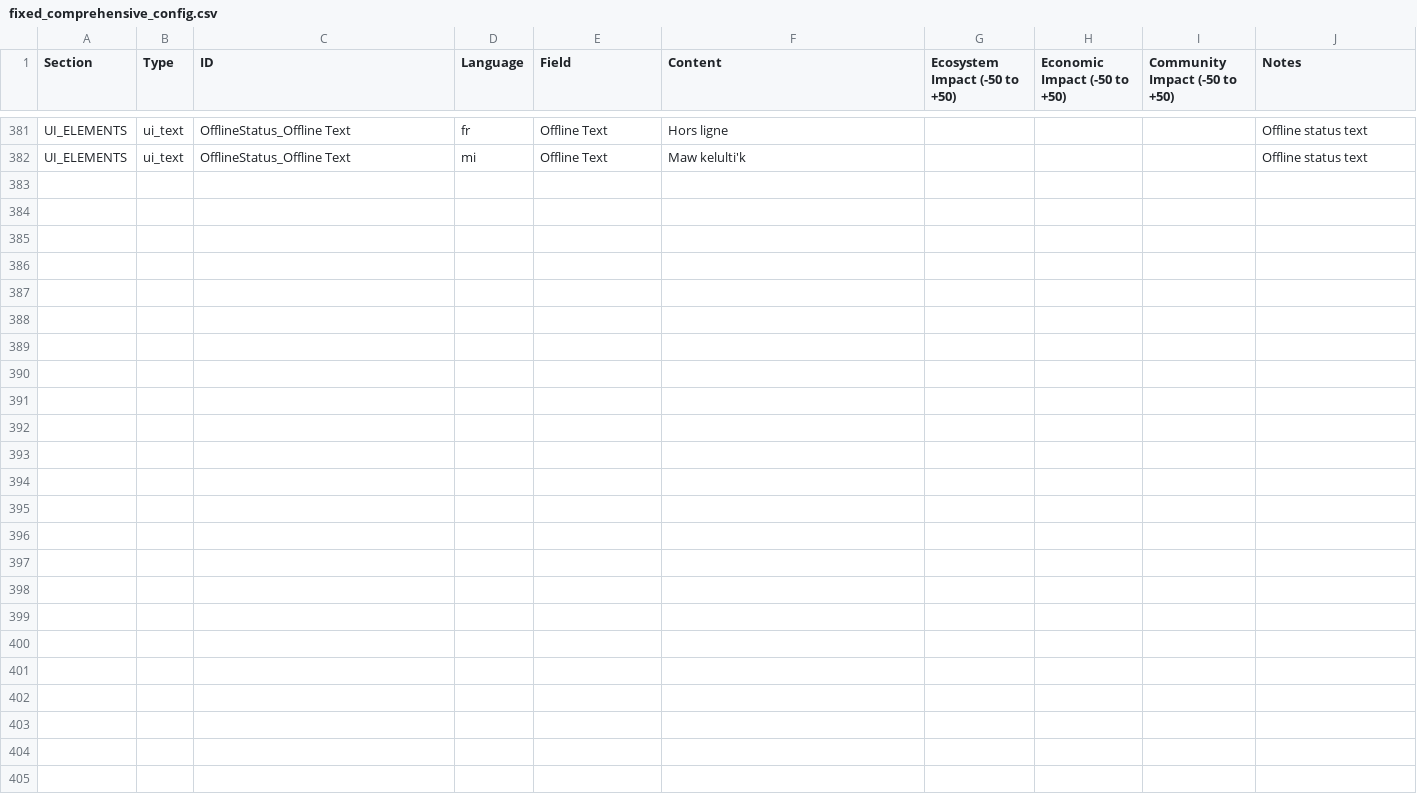
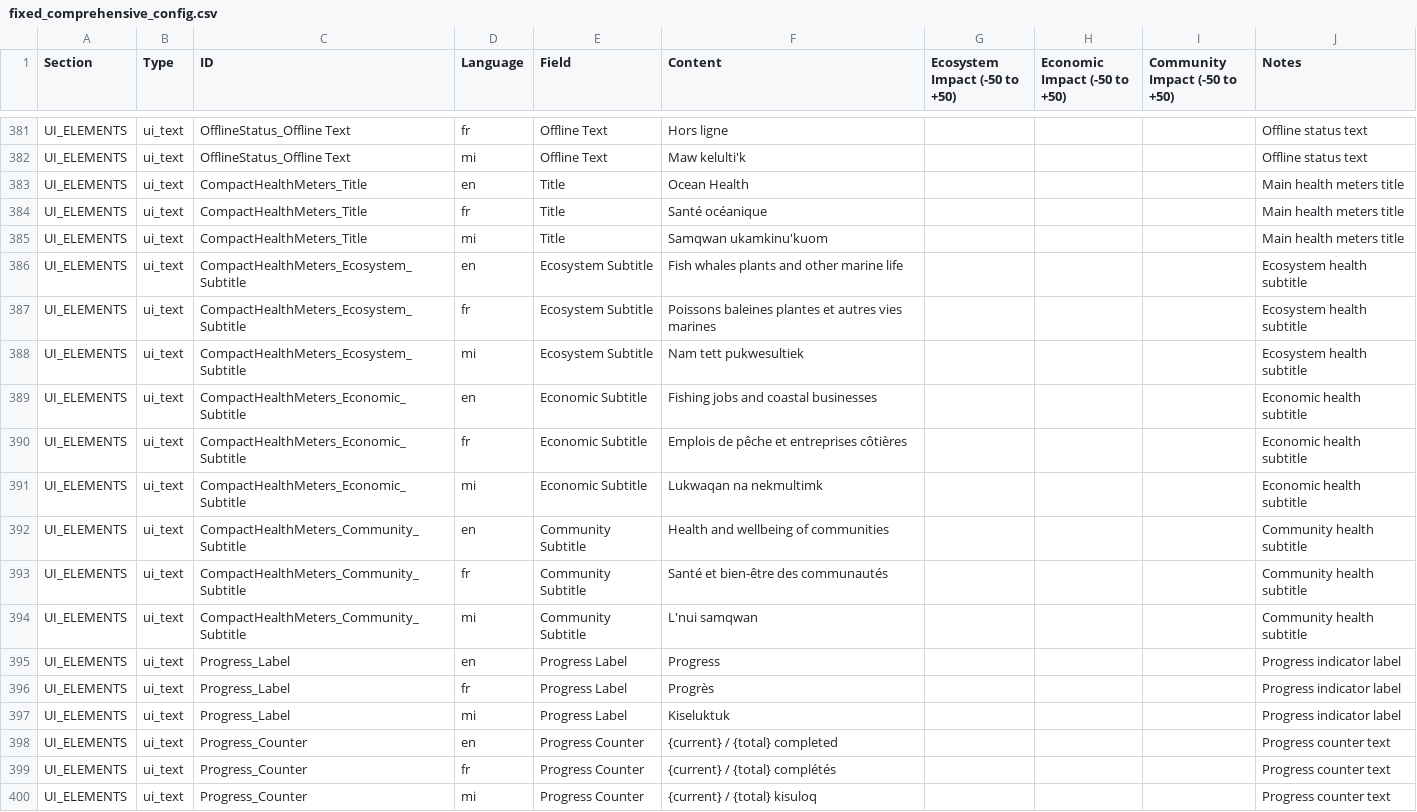
Before and after one commit to gautjac/scotian-shelf-explorers-choice, a CSV file: public/fixed_comprehensive_config.csv, drawn as a sheet; only a part is shown, gaps mark what is left out.

```diff
--- a/public/fixed_comprehensive_config.csv
+++ b/public/fixed_comprehensive_config.csv
@@ -382 +382,19 @@ UI_ELEMENTS,ui_text,OfflineStatus_Offline Text,fr,Offline Text,Hors ligne,,,,Off
 UI_ELEMENTS,ui_text,OfflineStatus_Offline Text,mi,Offline Text,Maw kelulti'k,,,,Offline status text
+UI_ELEMENTS,ui_text,CompactHealthMeters_Title,en,Title,Ocean Health,,,,Main health meters title
+UI_ELEMENTS,ui_text,CompactHealthMeters_Title,fr,Title,Santé océanique,,,,Main health meters title
+UI_ELEMENTS,ui_text,CompactHealthMeters_Title,mi,Title,Samqwan ukamkinu'kuom,,,,Main health meters title
+UI_ELEMENTS,ui_text,CompactHealthMeters_Ecosystem_Subtitle,en,Ecosystem Subtitle,Fish whales plants and other marine life,,,,Ecosystem health subtitle
+UI_ELEMENTS,ui_text,CompactHealthMeters_Ecosystem_Subtitle,fr,Ecosystem Subtitle,Poissons baleines plantes et autres vies marines,,,,Ecosystem health subtitle
+UI_ELEMENTS,ui_text,CompactHealthMeters_Ecosystem_Subtitle,mi,Ecosystem Subtitle,Nam tett pukwesultiek,,,,Ecosystem health subtitle
+UI_ELEMENTS,ui_text,CompactHealthMeters_Economic_Subtitle,en,Economic Subtitle,Fishing jobs and coastal businesses,,,,Economic health subtitle
+UI_ELEMENTS,ui_text,CompactHealthMeters_Economic_Subtitle,fr,Economic Subtitle,Emplois de pêche et entreprises côtières,,,,Economic health subtitle
+UI_ELEMENTS,ui_text,CompactHealthMeters_Economic_Subtitle,mi,Economic Subtitle,Lukwaqan na nekmultimk,,,,Economic health subtitle
+UI_ELEMENTS,ui_text,CompactHealthMeters_Community_Subtitle,en,Community Subtitle,Health and wellbeing of communities,,,,Community health subtitle
+UI_ELEMENTS,ui_text,CompactHealthMeters_Community_Subtitle,fr,Community Subtitle,Santé et bien-être des communautés,,,,Community health subtitle
+UI_ELEMENTS,ui_text,CompactHealthMeters_Community_Subtitle,mi,Community Subtitle,L'nui samqwan,,,,Community health subtitle
+UI_ELEMENTS,ui_text,Progress_Label,en,Progress Label,Progress,,,,Progress indicator label
+UI_ELEMENTS,ui_text,Progress_Label,fr,Progress Label,Progrès,,,,Progress indicator label
+UI_ELEMENTS,ui_text,Progress_Label,mi,Progress Label,Kiseluktuk,,,,Progress indicator label
+UI_ELEMENTS,ui_text,Progress_Counter,en,Progress Counter,{current} / {total} completed,,,,Progress counter text
+UI_ELEMENTS,ui_text,Progress_Counter,fr,Progress Counter,{current} / {total} complétés,,,,Progress counter text
+UI_ELEMENTS,ui_text,Progress_Counter,mi,Progress Counter,{current} / {total} kisuloq,,,,Progress counter text
```
Also changed, not shown: 1 other file.
